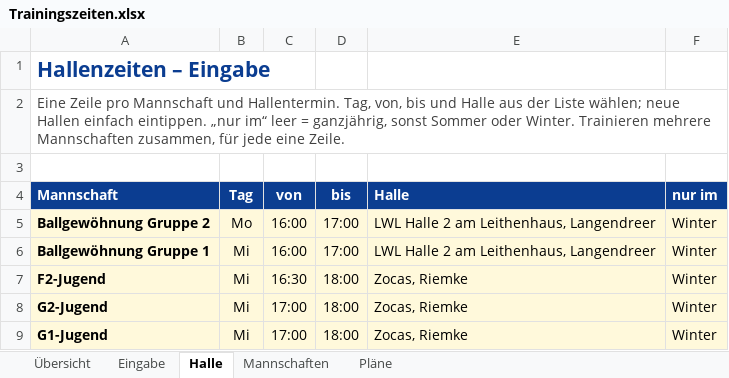
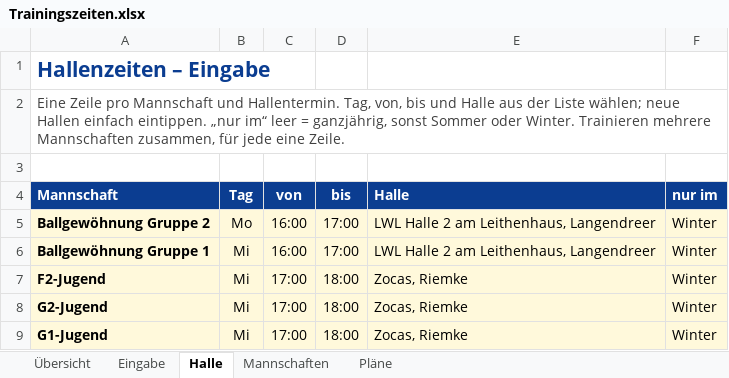
Before and after one commit to Matzel92/tus-kalender, an Excel workbook: trainingsplan/Trainingszeiten.xlsx, sheet Halle, drawn as a sheet; values as stored, in another font and other column widths than the file's, no borders; conditional formats not drawn; the diff names each change by its address in the sheet, - before the commit and + after, or states it on an @@ line.

```diff
--- a/trainingsplan/Trainingszeiten.xlsx (sheet Halle)
+++ b/trainingsplan/Trainingszeiten.xlsx (sheet Halle)
-C7 (von): 16:30
+C7 (von): 17:00
```
Also changed, not shown: sheet Mannschaften.
